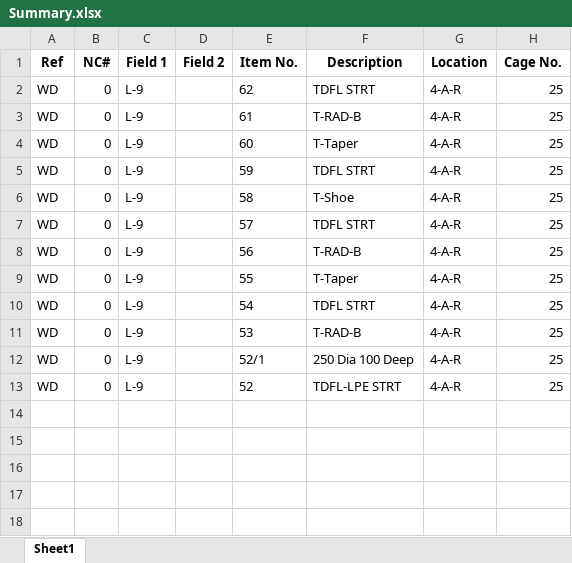
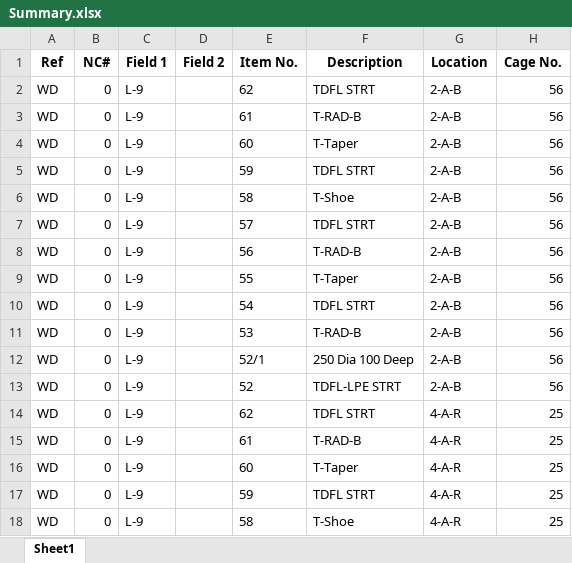
Before and after one commit to RothwellMS/Storage, an Excel workbook: Summary.xlsx, sheet Sheet1, drawn as a sheet; only a part is shown; the shorter side is filled out with more unchanged rows; values as stored, in another font and other column widths than the file's, no borders; the diff names each change by its address in the sheet, - before the commit and + after, or states it on an @@ line.

```diff
--- a/Summary.xlsx (sheet Sheet1)
+++ b/Summary.xlsx (sheet Sheet1)
+row 2: WD | 0 | L-9 |  | 62 | TDFL STRT | 2-A-B | 56
+row 3: WD | 0 | L-9 |  | 61 | T-RAD-B | 2-A-B | 56
+row 4: WD | 0 | L-9 |  | 60 | T-Taper | 2-A-B | 56
+row 5: WD | 0 | L-9 |  | 59 | TDFL STRT | 2-A-B | 56
+row 6: WD | 0 | L-9 |  | 58 | T-Shoe | 2-A-B | 56
+row 7: WD | 0 | L-9 |  | 57 | TDFL STRT | 2-A-B | 56
+row 8: WD | 0 | L-9 |  | 56 | T-RAD-B | 2-A-B | 56
+row 9: WD | 0 | L-9 |  | 55 | T-Taper | 2-A-B | 56
+row 10: WD | 0 | L-9 |  | 54 | TDFL STRT | 2-A-B | 56
+row 11: WD | 0 | L-9 |  | 53 | T-RAD-B | 2-A-B | 56
+row 12: WD | 0 | L-9 |  | 52/1 | 250 Dia 100 Deep | 2-A-B | 56
+row 13: WD | 0 | L-9 |  | 52 | TDFL-LPE STRT | 2-A-B | 56
```
Also changed, not shown: Storage.xlsx, 1 other file.
